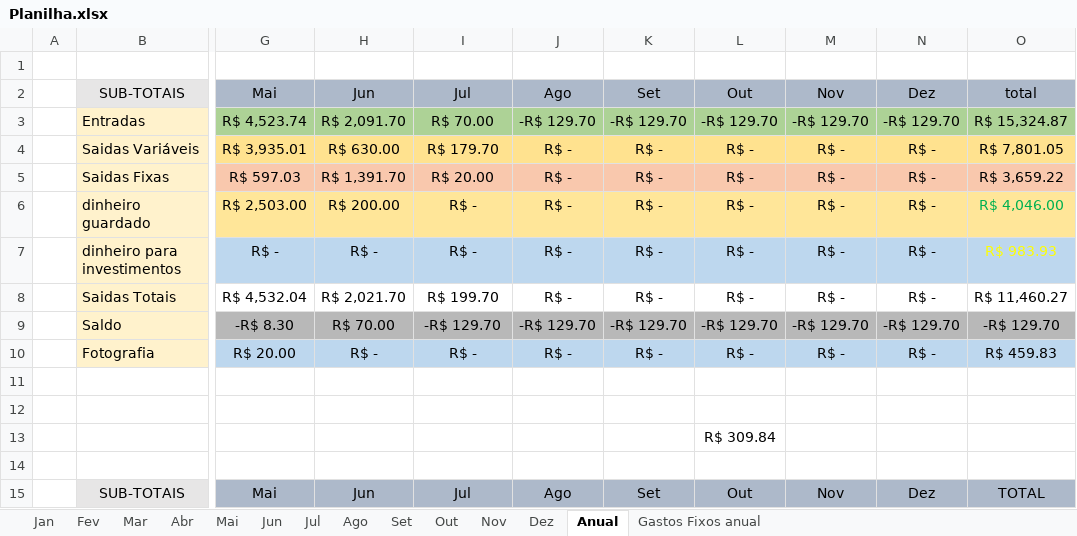
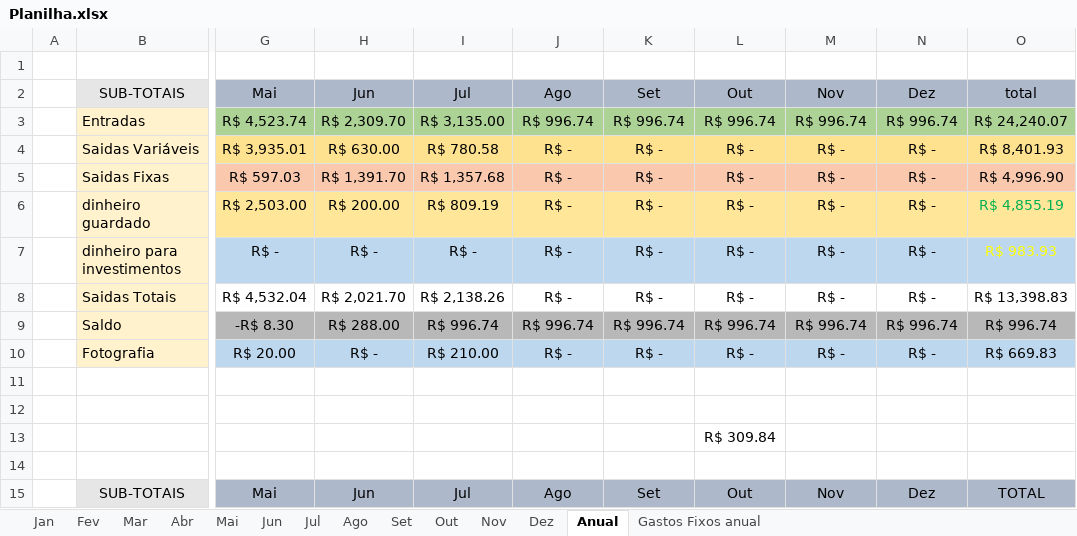
Before and after one commit to MiguelOliveira07/JavaScript, an Excel workbook: arquivos extras/Planilha.xlsx, sheet Anual, drawn as a sheet; only a part is shown, gaps mark what is left out; values as stored, in another font and other column widths than the file's, no borders; the diff covers the shown part only; the diff names each change by its address in the sheet, - before the commit and + after, or states it on an @@ line.

```diff
--- a/arquivos extras/Planilha.xlsx (sheet Anual)
+++ b/arquivos extras/Planilha.xlsx (sheet Anual)
-H3: R$ 2,091.70
+H3: R$ 2,309.70
-I3: R$ 70.00
+I3: R$ 3,135.00
-J3: -R$ 129.70
+J3: R$ 996.74
-K3: -R$ 129.70
+K3: R$ 996.74
-L3: -R$ 129.70
+L3: R$ 996.74
-M3: -R$ 129.70
+M3: R$ 996.74
-N3: -R$ 129.70
+N3: R$ 996.74
-O3: R$ 15,324.87
+O3: R$ 24,240.07
-I4: R$ 179.70
+I4: R$ 780.58
-O4: R$ 7,801.05
+O4: R$ 8,401.93
-I5: R$ 20.00
+I5: R$ 1,357.68
-O5: R$ 3,659.22
+O5: R$ 4,996.90
-I6: R$ -
+I6: R$ 809.19
-O6: R$ 4,046.00
+O6: R$ 4,855.19
-I8: R$ 199.70
+I8: R$ 2,138.26
-O8: R$ 11,460.27
+O8: R$ 13,398.83
-H9: R$ 70.00
+H9: R$ 288.00
-I9: -R$ 129.70
+I9: R$ 996.74
-J9: -R$ 129.70
+J9: R$ 996.74
-K9: -R$ 129.70
+K9: R$ 996.74
-L9: -R$ 129.70
+L9: R$ 996.74
-M9: -R$ 129.70
+M9: R$ 996.74
-N9: -R$ 129.70
+N9: R$ 996.74
-O9: -R$ 129.70
+O9: R$ 996.74
-I10: R$ -
+I10: R$ 210.00
-O10: R$ 459.83
+O10: R$ 669.83
```
Also changed, not shown: 21 edited cells elsewhere in this sheet, sheet Jul, sheet Set, sheet Out, sheet Nov, sheet Ago, sheet Dez, 6 more sheets, charts or pictures, 1 other file.
